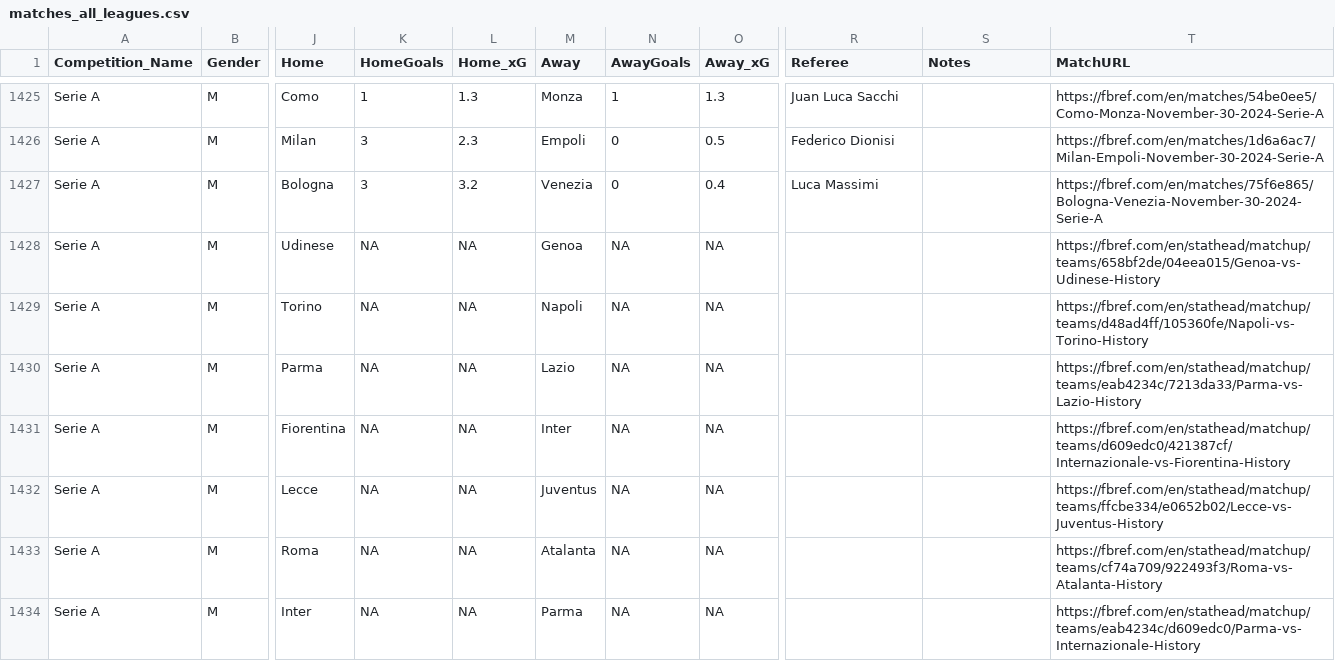
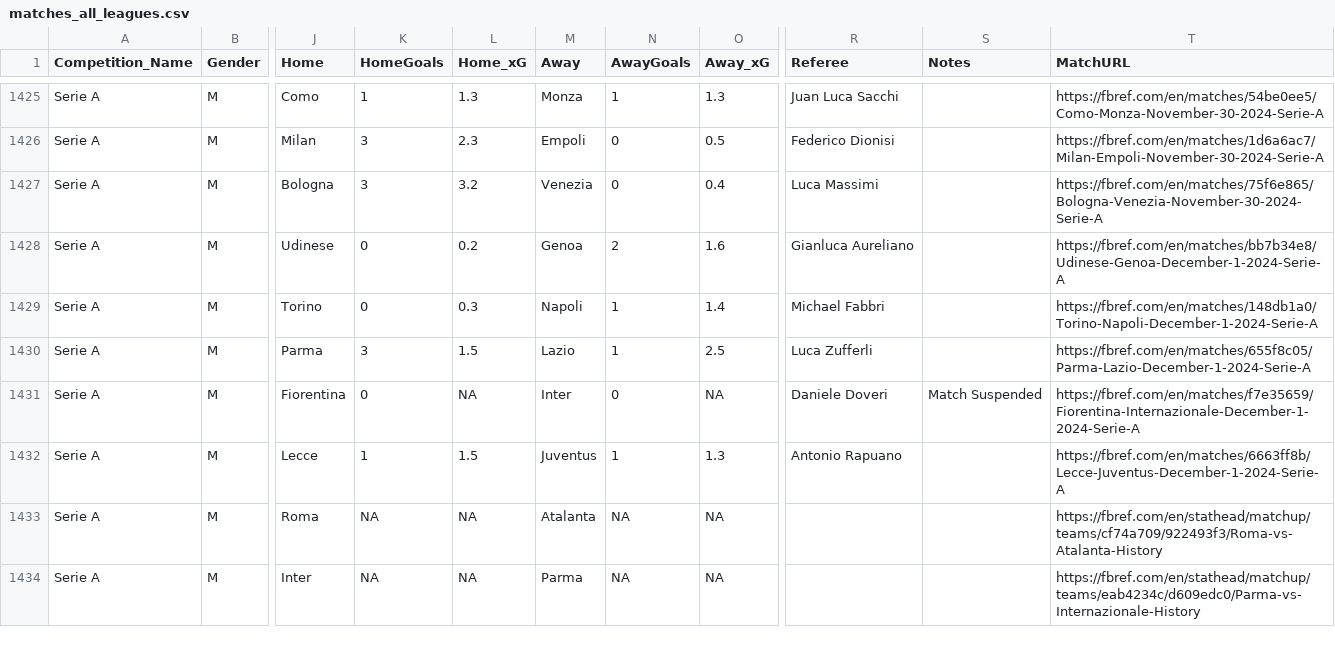
Before and after one commit to steodose/club-elo, a CSV file: matches_all_leagues.csv, drawn as a sheet; only a part is shown, gaps mark what is left out; the diff covers the shown part only; the diff names each change by its address in the sheet, - before the commit and + after, or states it on an @@ line.

```diff
--- a/matches_all_leagues.csv
+++ b/matches_all_leagues.csv
-K1428:K1429 (HomeGoals): NA
+K1428:K1429 (HomeGoals): 0
-L1428 (Home_xG): NA
+L1428 (Home_xG): 0.2
-N1428 (AwayGoals): NA
+N1428 (AwayGoals): 2
-O1428 (Away_xG): NA
+O1428 (Away_xG): 1.6
-R1428 (Referee): (empty)
+R1428 (Referee): Gianluca Aureliano
-T1428 (MatchURL): https://fbref.com/en/stathead/matchup/teams/658bf2de/04eea015/Genoa-vs-Udinese-History
+T1428 (MatchURL): https://fbref.com/en/matches/bb7b34e8/Udinese-Genoa-December-1-2024-Serie-A
-L1429 (Home_xG): NA
+L1429 (Home_xG): 0.3
-N1429:N1430 (AwayGoals): NA
+N1429:N1430 (AwayGoals): 1
-O1429 (Away_xG): NA
+O1429 (Away_xG): 1.4
-R1429 (Referee): (empty)
+R1429 (Referee): Michael Fabbri
-T1429 (MatchURL): https://fbref.com/en/stathead/matchup/teams/d48ad4ff/105360fe/Napoli-vs-Torino-History
+T1429 (MatchURL): https://fbref.com/en/matches/148db1a0/Torino-Napoli-December-1-2024-Serie-A
-K1430 (HomeGoals): NA
+K1430 (HomeGoals): 3
-L1430 (Home_xG): NA
+L1430 (Home_xG): 1.5
-O1430 (Away_xG): NA
+O1430 (Away_xG): 2.5
-R1430 (Referee): (empty)
+R1430 (Referee): Luca Zufferli
-T1430 (MatchURL): https://fbref.com/en/stathead/matchup/teams/eab4234c/7213da33/Parma-vs-Lazio-History
+T1430 (MatchURL): https://fbref.com/en/matches/655f8c05/Parma-Lazio-December-1-2024-Serie-A
-K1431 (HomeGoals): NA
+K1431 (HomeGoals): 0
-N1431 (AwayGoals): NA
+N1431 (AwayGoals): 0
-R1431 (Referee): (empty)
+R1431 (Referee): Daniele Doveri
-S1431 (Notes): (empty)
+S1431 (Notes): Match Suspended
-T1431 (MatchURL): https://fbref.com/en/stathead/matchup/teams/d609edc0/421387cf/Internazionale-vs-Fiorentina-History
+T1431 (MatchURL): https://fbref.com/en/matches/f7e35659/Fiorentina-Internazionale-December-1-2024-Serie-A
-K1432 (HomeGoals): NA
+K1432 (HomeGoals): 1
-L1432 (Home_xG): NA
+L1432 (Home_xG): 1.5
-N1432 (AwayGoals): NA
+N1432 (AwayGoals): 1
-O1432 (Away_xG): NA
+O1432 (Away_xG): 1.3
-R1432 (Referee): (empty)
+R1432 (Referee): Antonio Rapuano
-T1432 (MatchURL): https://fbref.com/en/stathead/matchup/teams/ffcbe334/e0652b02/Lecce-vs-Juventus-History
+T1432 (MatchURL): https://fbref.com/en/matches/6663ff8b/Lecce-Juventus-December-1-2024-Serie-A
```
Also changed, not shown: 98 edited cells elsewhere in this file.
